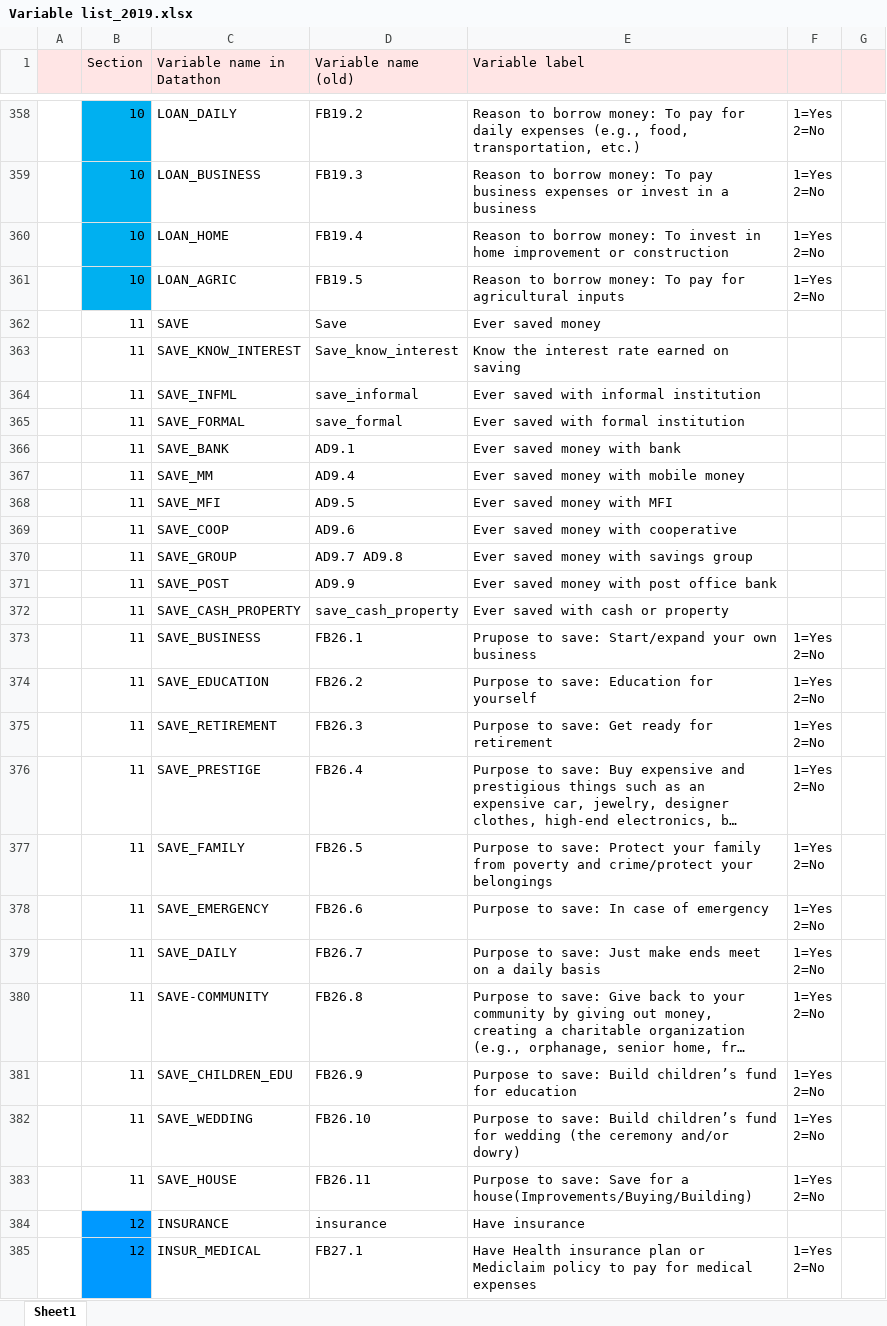
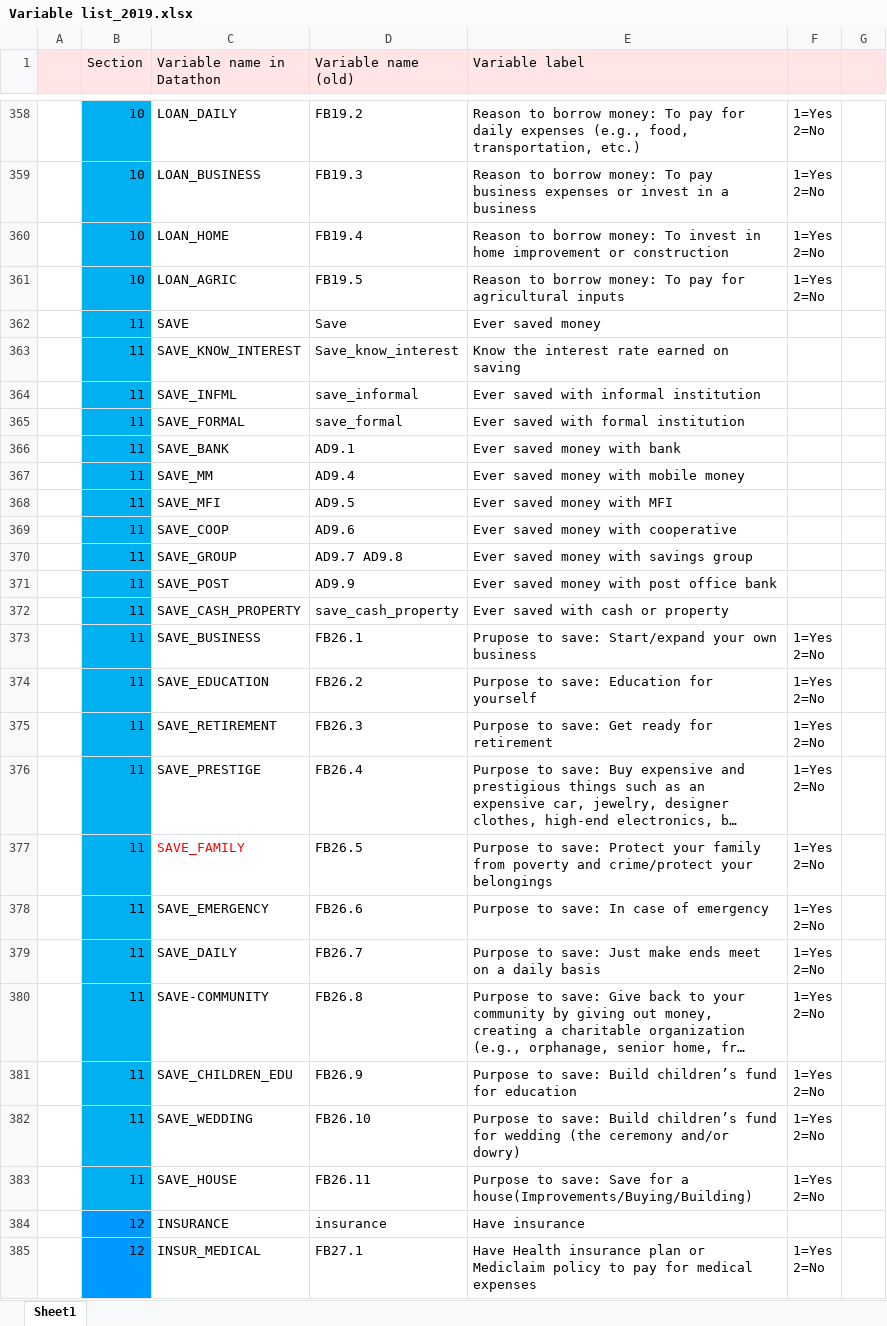
Before and after one commit to maiskt/hackathon.github.io, an Excel workbook: Variable list_2019.xlsx, sheet Sheet1, drawn as a sheet; only a part is shown, gaps mark what is left out; long unchanged cells end in …; values as stored, in another font and other column widths than the file's, no borders; the diff names each change by its address in the sheet, - before the commit and + after, or states it on an @@ line.

```diff
--- a/Variable list_2019.xlsx (sheet Sheet1)
+++ b/Variable list_2019.xlsx (sheet Sheet1)
-B362:B383 fill: none
+B362:B383 fill: #00B0F0
-C377 text colour: black
+C377 text colour: #FF0000
```
Also changed, not shown: 2 other files.
